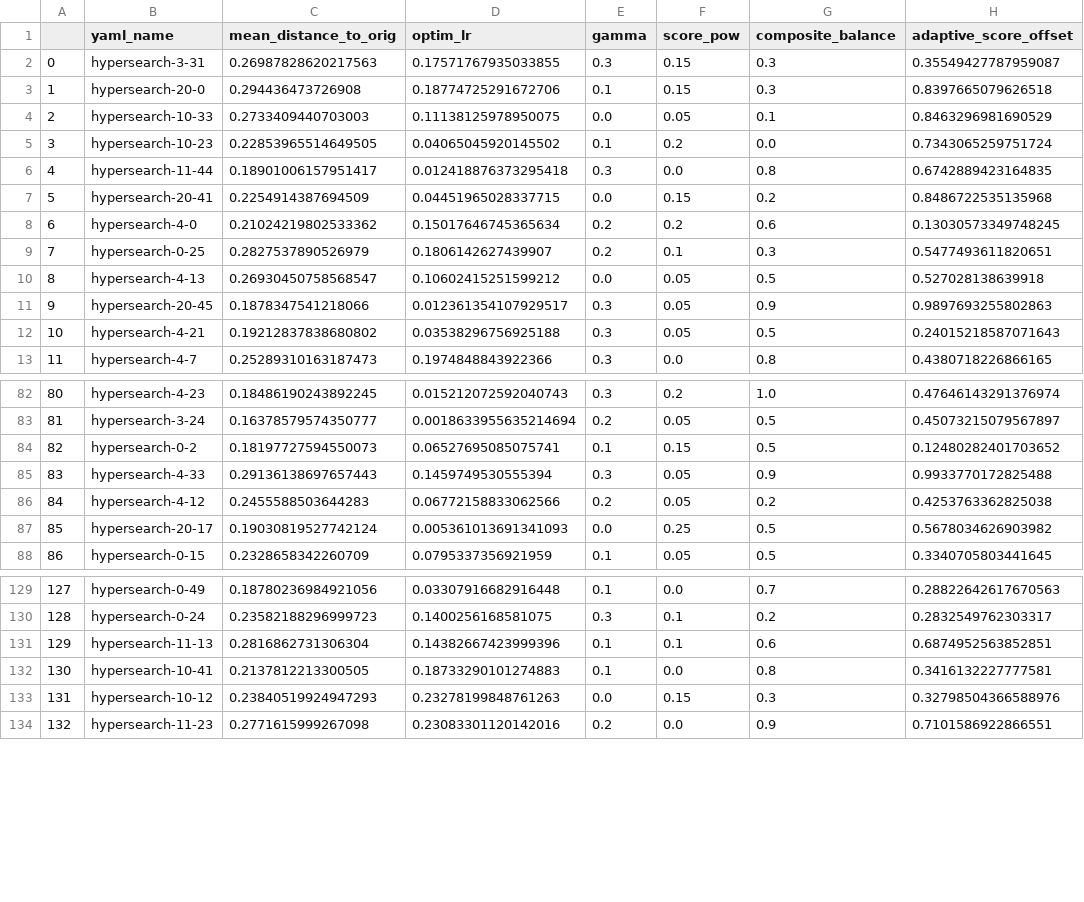
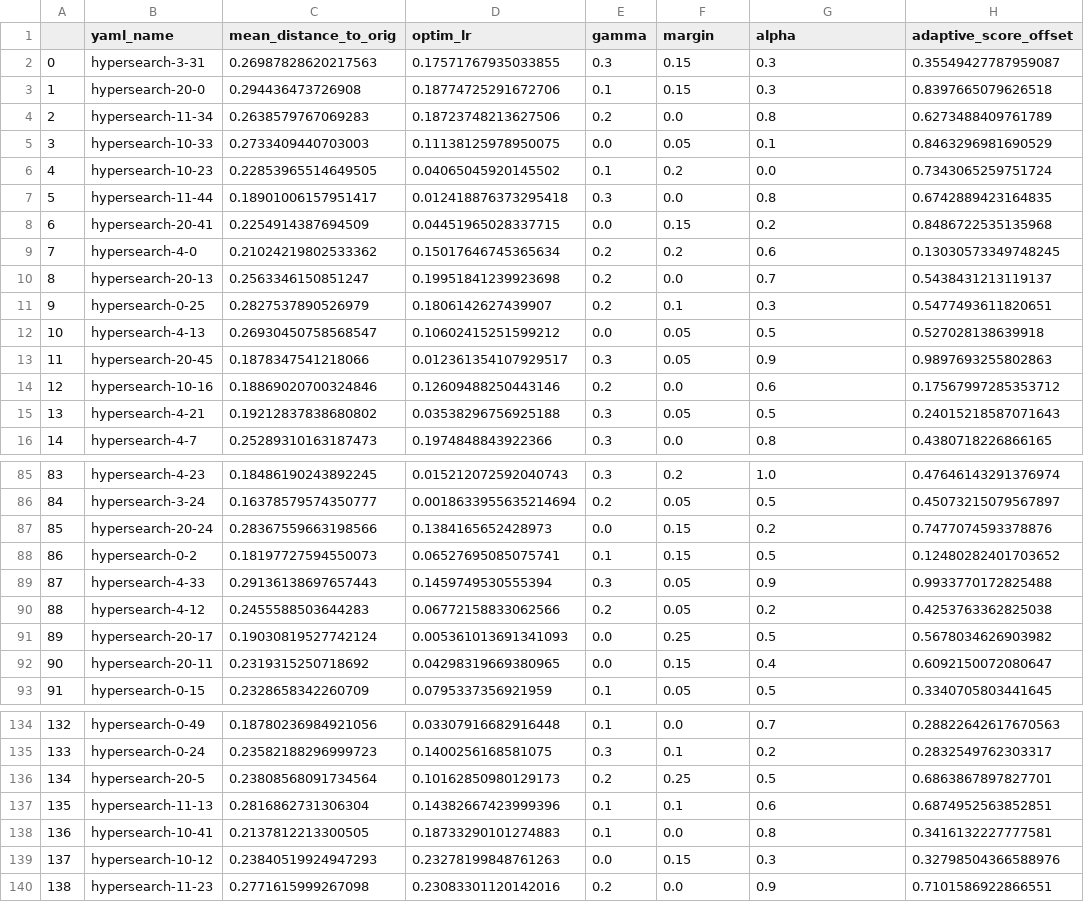
Before and after one commit to TimSeizinger/NICER, a CSV file: analysis/sets/mean_distances_new.csv, drawn as a sheet; only a part is shown, gaps mark what is left out; addresses are those after the commit; the diff covers the shown part only; the diff names each change by its address in the sheet, - before the commit and + after, or states it on an @@ line.

```diff
--- a/analysis/sets/mean_distances_new.csv
+++ b/analysis/sets/mean_distances_new.csv
-F1: score_pow
+F1: margin
-G1: composite_balance
+G1: alpha
+row 4: 2 | hypersearch-11-34 | 0.2638579767069283 | 0.18723748213627506 | 0.2 | 0.0 | 0.8 | 0.6273488409761789
@@ column A renumbered from row 5 down @@
+row 10: 8 | hypersearch-20-13 | 0.2563346150851247 | 0.19951841239923698 | 0.2 | 0.0 | 0.7 | 0.5438431213119137
+row 14: 12 | hypersearch-10-16 | 0.18869020700324846 | 0.12609488250443146 | 0.2 | 0.0 | 0.6 | 0.17567997285353712
+row 87: 85 | hypersearch-20-24 | 0.28367559663198566 | 0.1384165652428973 | 0.0 | 0.15 | 0.2 | 0.7477074593378876
+row 92: 90 | hypersearch-20-11 | 0.2319315250718692 | 0.04298319669380965 | 0.0 | 0.15 | 0.4 | 0.6092150072080647
+row 136: 134 | hypersearch-20-5 | 0.23808568091734564 | 0.10162850980129173 | 0.2 | 0.25 | 0.5 | 0.6863867897827701
```
Also changed, not shown: 4 added rows elsewhere in this file, 10 other files.
